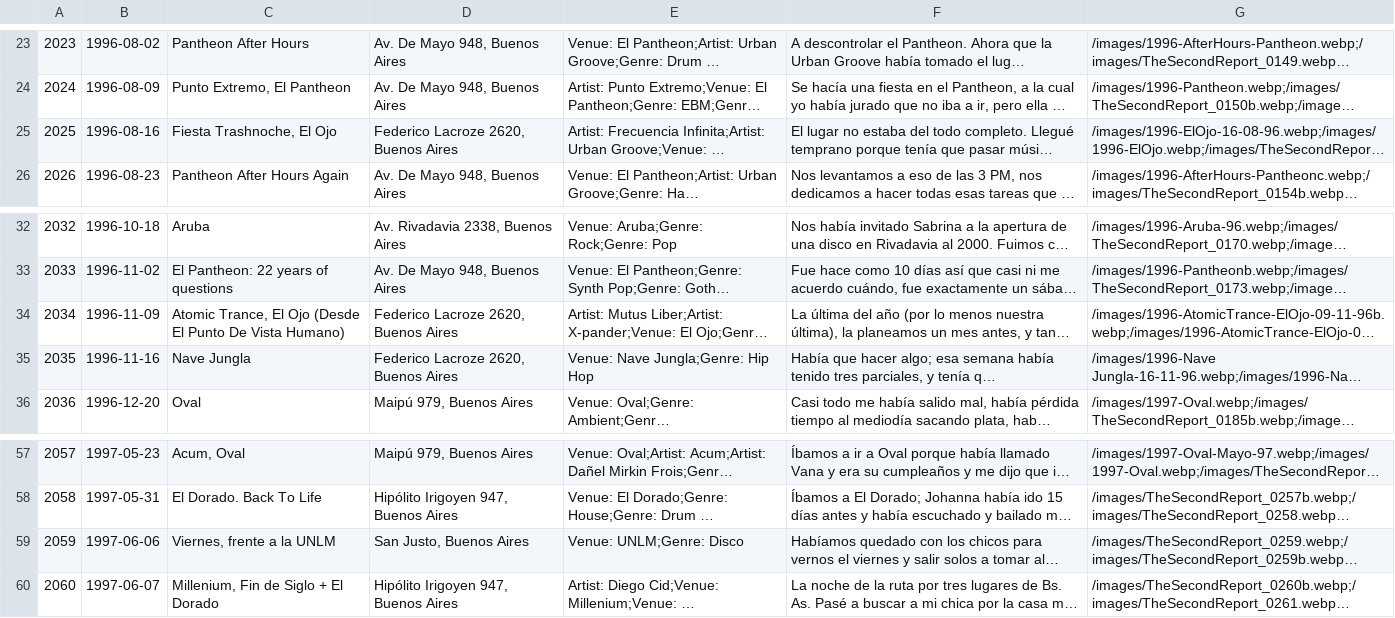
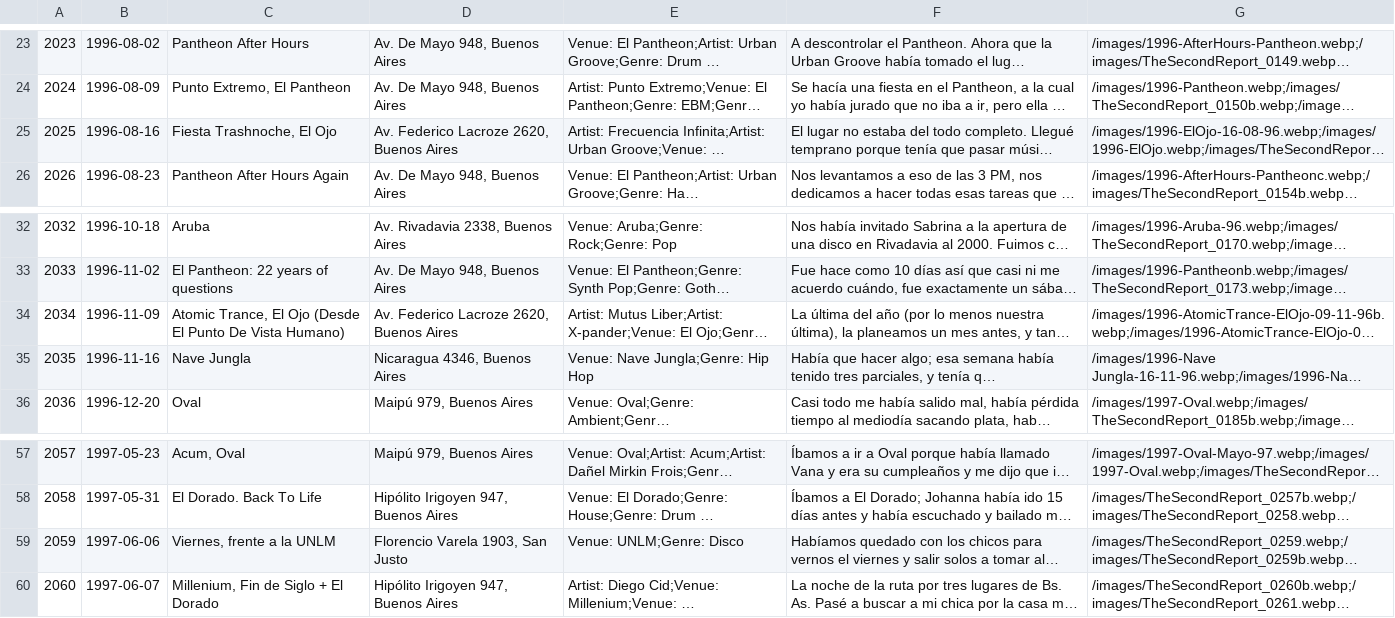
Before and after one commit to juaninatali/90sDiaryViewer, a CSV file: data/diary.csv, drawn as a sheet; only a part is shown, gaps mark what is left out; long unchanged cells end in …; the diff names each change by its address in the sheet, - before the commit and + after, or states it on an @@ line.

Commit message:
Data csv update

```diff
--- a/data/diary.csv
+++ b/data/diary.csv
-D25: Federico Lacroze 2620, Buenos Aires
+D25: Av. Federico Lacroze 2620, Buenos Aires
-D34: Federico Lacroze 2620, Buenos Aires
+D34: Av. Federico Lacroze 2620, Buenos Aires
-D35: Federico Lacroze 2620, Buenos Aires
+D35: Nicaragua 4346, Buenos Aires
-D59: San Justo, Buenos Aires
+D59: Florencio Varela 1903, San Justo
```
Also changed, not shown: 1 other file.
